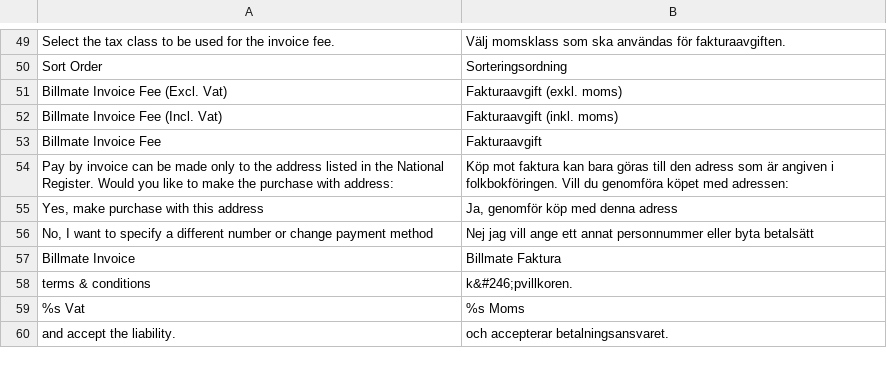
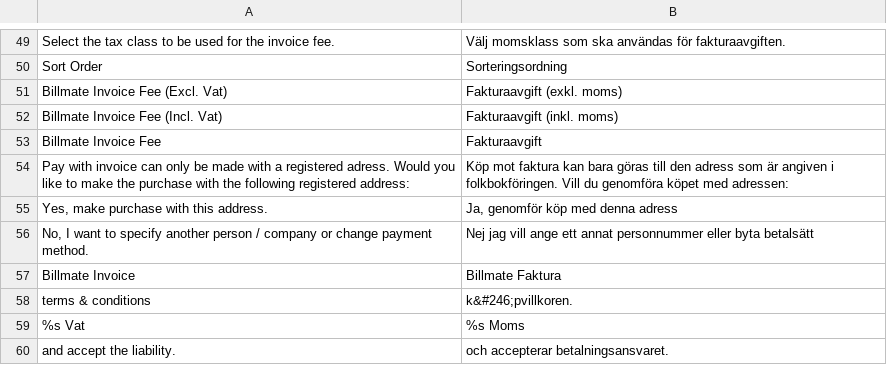
Before and after one commit to Billmate/magento, a CSV file: app/locale/sv_SE/Billmate_BillmateInvoice.csv, drawn as a sheet; only a part is shown, gaps mark what is left out.

Commit message:
Fix for add personnumber in session
Fixes #116

```diff
--- a/app/locale/sv_SE/Billmate_BillmateInvoice.csv
+++ b/app/locale/sv_SE/Billmate_BillmateInvoice.csv
@@ -53,5 +53,5 @@
 "Billmate Invoice Fee","Fakturaavgift"
-"Pay by invoice can be made only to the address listed in the National Register. Would you like to make the purchase with address:","Köp mot faktura kan bara göras till den adress som är angiven i folkbokföringen. Vill du genomföra köpet med adressen:"
-"Yes, make purchase with this address","Ja, genomför köp med denna adress"
-"No, I want to specify a different number or change payment method","Nej jag vill ange ett annat personnummer eller byta betalsätt"
+"Pay with invoice can only be made with a registered adress. Would you like to make the purchase with the following registered address:","Köp mot faktura kan bara göras till den adress som är angiven i folkbokföringen. Vill du genomföra köpet med adressen:"
+"Yes, make purchase with this address.","Ja, genomför köp med denna adress"
+"No, I want to specify another person / company or change payment method.","Nej jag vill ange ett annat personnummer eller byta betalsätt"
 "Billmate Invoice","Billmate Faktura"
```
Also changed, not shown: 3 other files.
